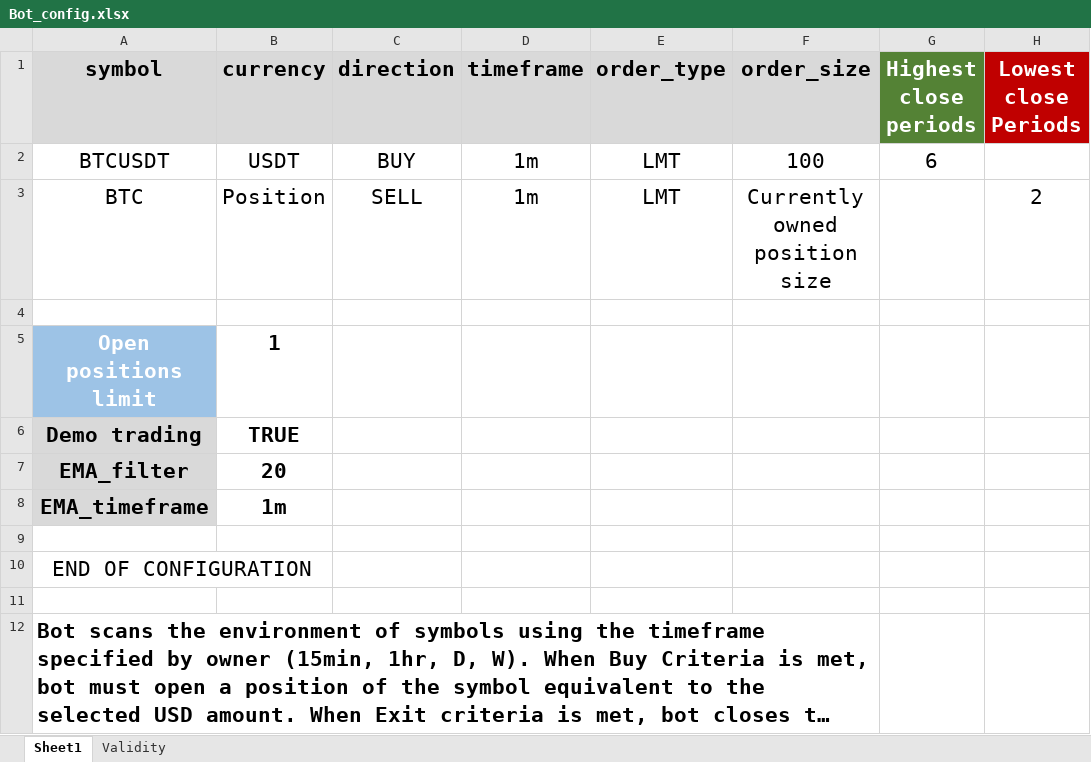
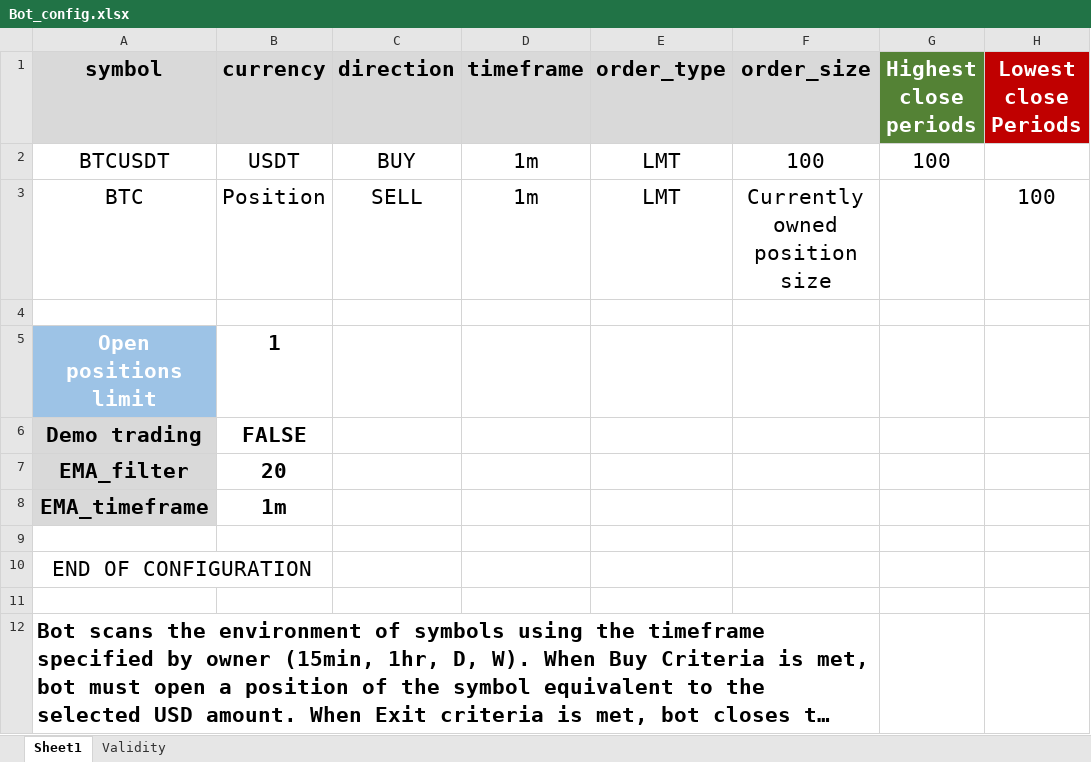
Before and after one commit to KonstantinMB/tradelikebot-python, an Excel workbook: Bot_config.xlsx, sheet Sheet1, drawn as a sheet; only a part is shown; long unchanged cells end in …; values as stored, in another font and other column widths than the file's, no borders; the diff names each change by its address in the sheet, - before the commit and + after, or states it on an @@ line.

```diff
--- a/Bot_config.xlsx (sheet Sheet1)
+++ b/Bot_config.xlsx (sheet Sheet1)
-G2 (Highest close periods): 6
+G2 (Highest close periods): 100
-H3 (Lowest close Periods): 2
+H3 (Lowest close Periods): 100
-B6 (currency): TRUE
+B6 (currency): FALSE
```
Also changed, not shown: 1 other file.
